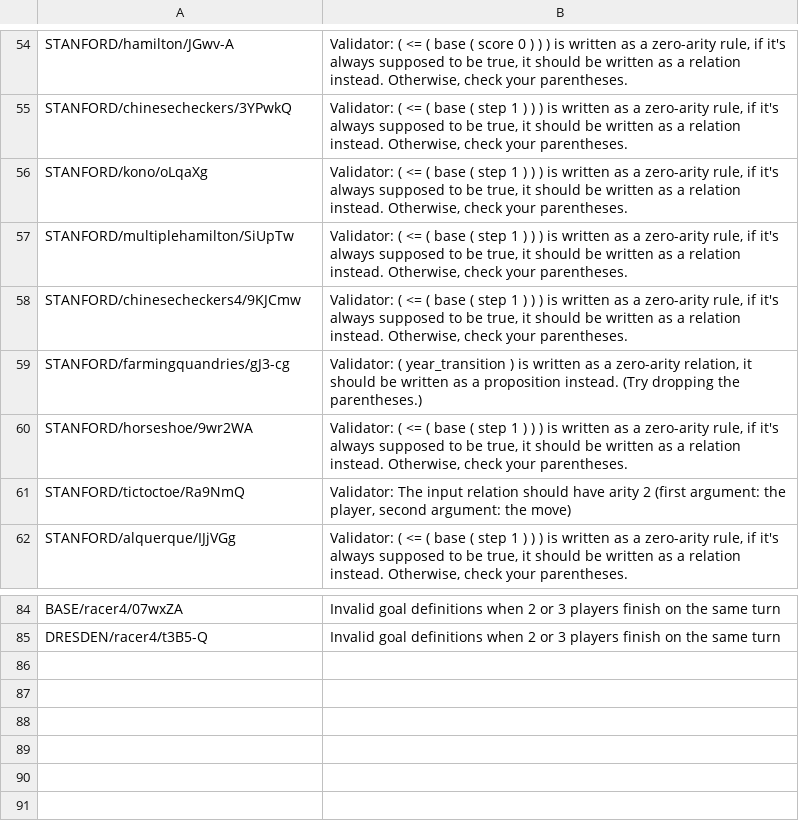
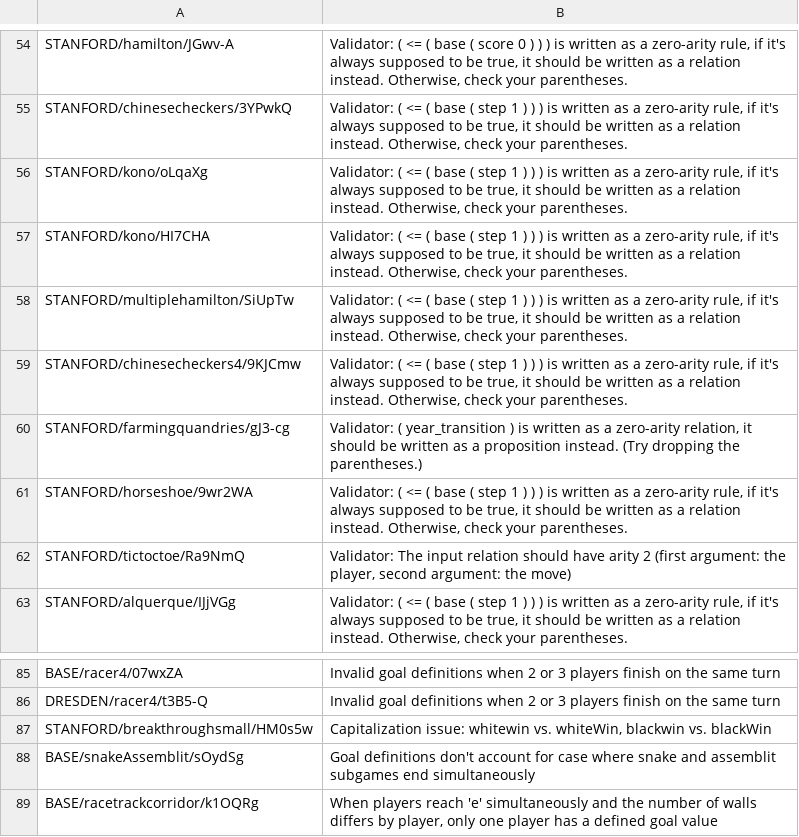
Before and after one commit to AlexLandau/gdl-perf, a CSV file: invalidGames.csv, drawn as a sheet; only a part is shown, gaps mark what is left out; the diff names each change by its address in the sheet, - before the commit and + after, or states it on an @@ line.

Commit message:
Add some more games found to be invalid.

```diff
--- a/invalidGames.csv
+++ b/invalidGames.csv
+row 57: STANFORD/kono/HI7CHA | Validator: ( <= ( base ( step 1 ) ) ) is written as a zero-arity rule, if it's always supposed to be true, it should be written as a relation instead. Otherwise, check your parentheses.
+row 87: STANFORD/breakthroughsmall/HM0s5w | Capitalization issue: whitewin vs. whiteWin, blackwin vs. blackWin
+row 88: BASE/snakeAssemblit/sOydSg | Goal definitions don't account for case where snake and assemblit subgames end simultaneously
+row 89: BASE/racetrackcorridor/k1OQRg | When players reach 'e' simultaneously and the number of walls differs by player, only one player has a defined goal value
```
